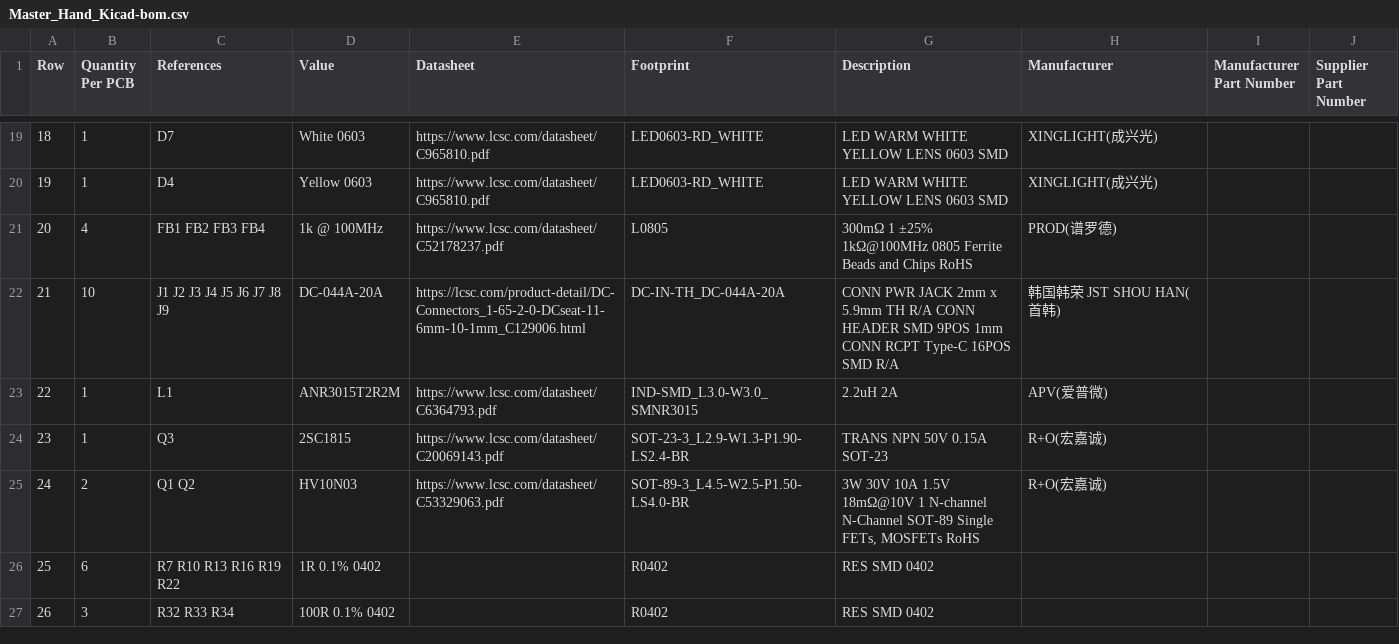
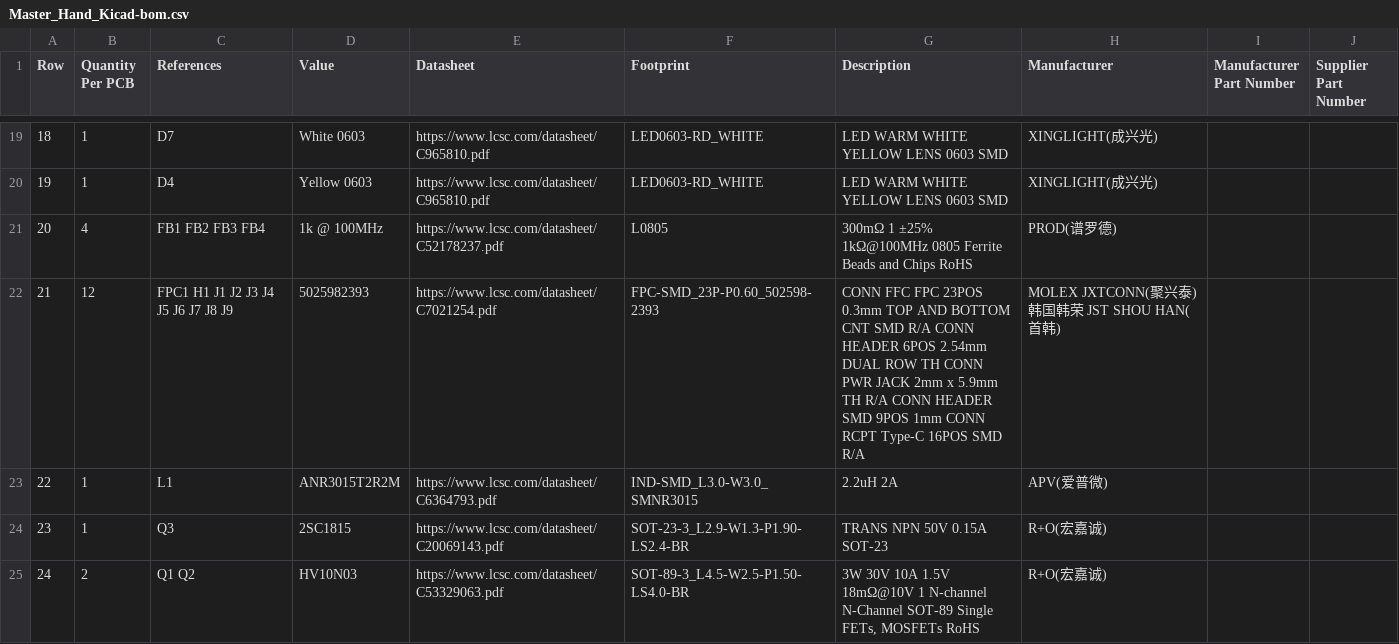
Before and after one commit to ducbin11903/MasterHand_Project_Kicad, a CSV file: Manufacturing/Assembly/Master_Hand_Kicad-bom.csv, drawn as a sheet; only a part is shown, gaps mark what is left out; the shorter side is filled out with more unchanged rows.

```diff
--- a/Manufacturing/Assembly/Master_Hand_Kicad-bom.csv
+++ b/Manufacturing/Assembly/Master_Hand_Kicad-bom.csv
@@ -21,3 +21,3 @@ Row,Quantity Per PCB,References,Value,Datasheet,Footprint,Description,Manufactur
 20,4,FB1 FB2 FB3 FB4,1k @ 100MHz,https://www.lcsc.com/datasheet/C52178237.pdf,L0805,300mΩ 1 ±25% 1kΩ@100MHz 0805 Ferrite Beads and Chips RoHS,PROD(谱罗德),,
-21,10,J1 J2 J3 J4 J5 J6 J7 J8 J9,DC-044A-20A,https://lcsc.com/product-detail/DC-Connectors_1-65-2-0-DCseat-11-6mm-10-1mm_C129006.html,DC-IN-TH_DC-044A-20A,CONN PWR JACK 2mm x 5.9mm TH R/A CONN HEADER SMD 9POS 1mm CONN RCPT Type-C 16POS SMD R/A,韩国韩荣 JST SHOU HAN(首韩),,
+21,12,FPC1 H1 J1 J2 J3 J4 J5 J6 J7 J8 J9,5025982393,https://www.lcsc.com/datasheet/C7021254.pdf,FPC-SMD_23P-P0.60_502598-2393,CONN FFC FPC 23POS 0.3mm TOP AND BOTTOM CNT SMD R/A CONN HEADER 6POS 2.54mm DUAL ROW TH CONN PWR JACK 2mm x 5.9mm TH R/A CONN HEADER SMD 9POS 1mm CONN RCPT Type-C 16POS SMD R/A,MOLEX JXTCONN(聚兴泰) 韩国韩荣 JST SHOU HAN(首韩),,
 22,1,L1,ANR3015T2R2M,https://www.lcsc.com/datasheet/C6364793.pdf,IND-SMD_L3.0-W3.0_SMNR3015,2.2uH 2A,APV(爱普微),,
```
Also changed, not shown: 31 other files.
